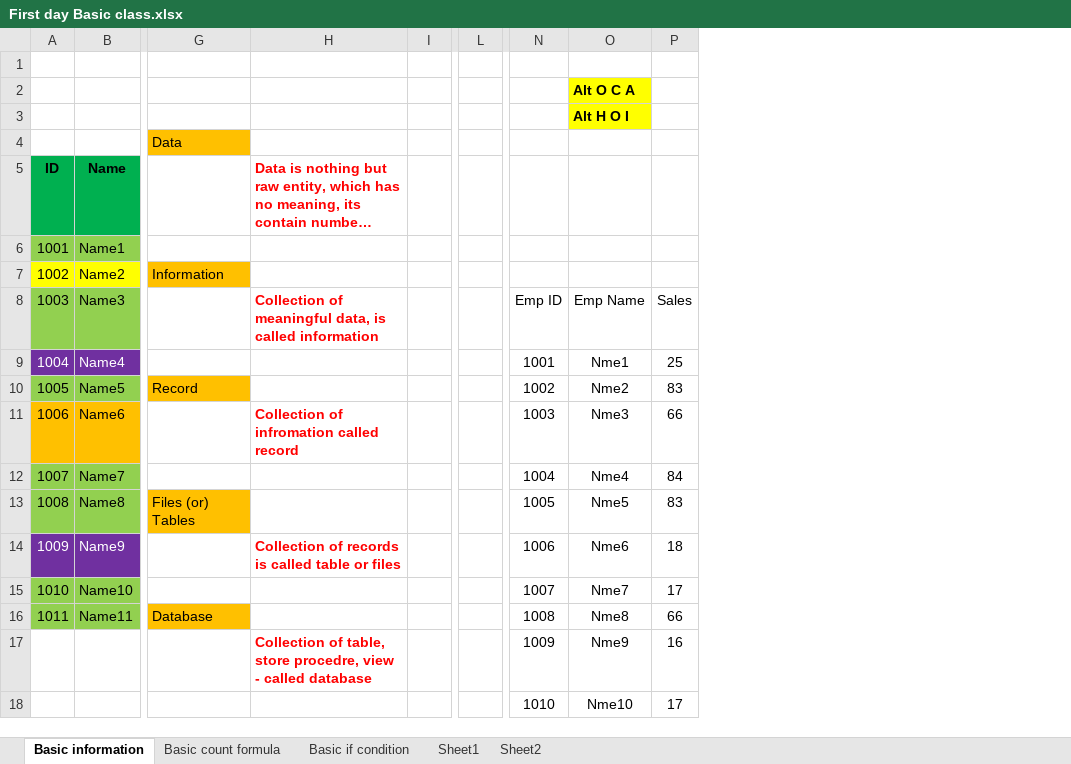
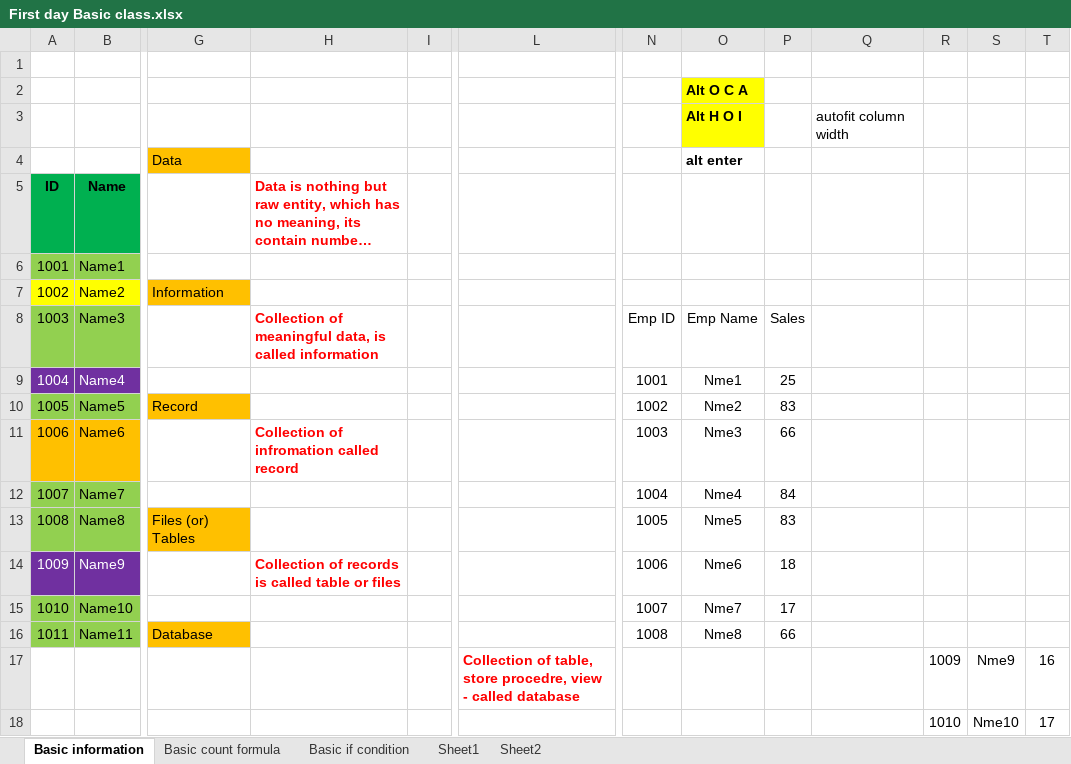
Before and after one commit to prapri77/data-analyst, an Excel workbook: EXCEL/class notes/day1&2 basics/First day Basic class.xlsx, sheet Basic information, drawn as a sheet; only a part is shown, gaps mark what is left out; long unchanged cells end in …; values as stored, in another font and other column widths than the file's, no borders; charts and pictures and table styles not drawn; removed rows and columns are numbered as before the commit, all else as after; the diff names each change by its address in the sheet, - before the commit and + after, or states it on an @@ line.

```diff
--- a/EXCEL/class notes/day1&2 basics/First day Basic class.xlsx (sheet Basic information)
+++ b/EXCEL/class notes/day1&2 basics/First day Basic class.xlsx (sheet Basic information)
-column L, empty
+column L, row 17: Collection of table, store procedre, view - called database
+column Q, row 3: autofit column width
+column R, rows 17-18: 1009 | 1010
+column S, rows 17-18: Nme9 | Nme10
+column T, rows 17-18: 16 | 17
-O4: (empty)
+O4: alt enter
-H17: Collection of table, store procedre, view - called database
+H17: (empty)
-N17: 1009
+N17: (empty)
-O17: Nme9
+O17: (empty)
-P17: 16
+P17: (empty)
-N18: 1010
+N18: (empty)
-O18: Nme10
+O18: (empty)
-P18: 17
+P18: (empty)
```
Also changed, not shown: sheet Sheet2, sheet Sheet1, sheet Basic count formula, sheet Basic if condition, EXCEL/class notes/day12 subs&replace/Slicer.xlsx, EXCEL/class notes/day14 chart&subtotal&text fn/subTotal.xlsx, 22 other files.
